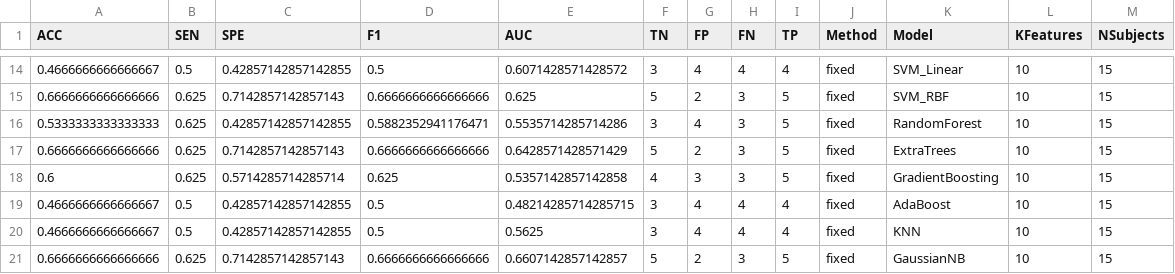
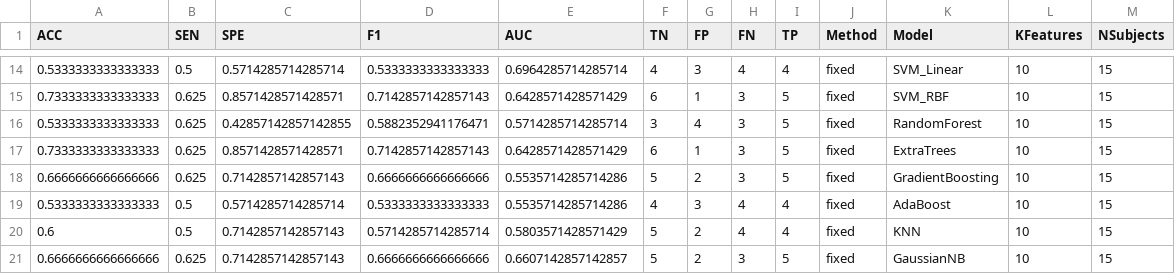
Before and after one commit to ZHENZHENGHE/VMD-based-feature-extraction-framework, a CSV file: results/ml_validation_loso/loso_ml_summary.csv, drawn as a sheet; only a part is shown, gaps mark what is left out; the diff covers the shown part only.

```diff
--- a/results/ml_validation_loso/loso_ml_summary.csv
+++ b/results/ml_validation_loso/loso_ml_summary.csv
@@ -14,8 +14,8 @@
-0.4666666666666667,0.5,0.42857142857142855,0.5,0.6071428571428572,3,4,4,4,fixed,SVM_Linear,10,15
-0.6666666666666666,0.625,0.7142857142857143,0.6666666666666666,0.625,5,2,3,5,fixed,SVM_RBF,10,15
-0.5333333333333333,0.625,0.42857142857142855,0.5882352941176471,0.5535714285714286,3,4,3,5,fixed,RandomForest,10,15
-0.6666666666666666,0.625,0.7142857142857143,0.6666666666666666,0.6428571428571429,5,2,3,5,fixed,ExtraTrees,10,15
-0.6,0.625,0.5714285714285714,0.625,0.5357142857142858,4,3,3,5,fixed,GradientBoosting,10,15
-0.4666666666666667,0.5,0.42857142857142855,0.5,0.48214285714285715,3,4,4,4,fixed,AdaBoost,10,15
-0.4666666666666667,0.5,0.42857142857142855,0.5,0.5625,3,4,4,4,fixed,KNN,10,15
+0.5333333333333333,0.5,0.5714285714285714,0.5333333333333333,0.6964285714285714,4,3,4,4,fixed,SVM_Linear,10,15
+0.7333333333333333,0.625,0.8571428571428571,0.7142857142857143,0.6428571428571429,6,1,3,5,fixed,SVM_RBF,10,15
+0.5333333333333333,0.625,0.42857142857142855,0.5882352941176471,0.5714285714285714,3,4,3,5,fixed,RandomForest,10,15
+0.7333333333333333,0.625,0.8571428571428571,0.7142857142857143,0.6428571428571429,6,1,3,5,fixed,ExtraTrees,10,15
+0.6666666666666666,0.625,0.7142857142857143,0.6666666666666666,0.5535714285714286,5,2,3,5,fixed,GradientBoosting,10,15
+0.5333333333333333,0.5,0.5714285714285714,0.5333333333333333,0.5535714285714286,4,3,4,4,fixed,AdaBoost,10,15
+0.6,0.5,0.7142857142857143,0.5714285714285714,0.5803571428571429,5,2,4,4,fixed,KNN,10,15
 0.6666666666666666,0.625,0.7142857142857143,0.6666666666666666,0.6607142857142857,5,2,3,5,fixed,GaussianNB,10,15
```
Also changed, not shown: 3 added rows, 3 removed rows and 29 edited cells elsewhere in this file, results/merged_ml/classification_results/event_vs_fixed_ml_summary.csv, results/ml_validation_loso/loso_ml_predictions.csv, 45 other files.
